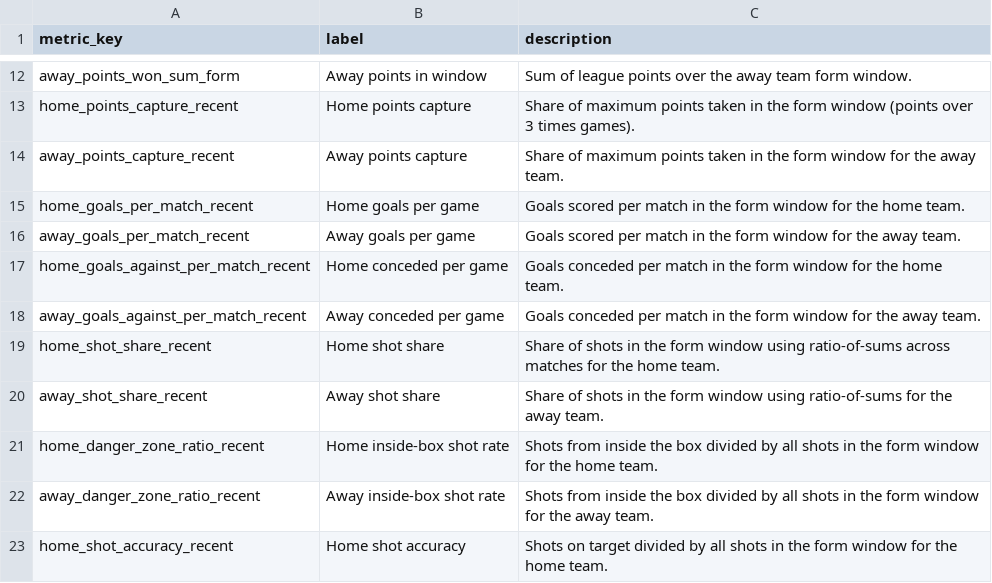
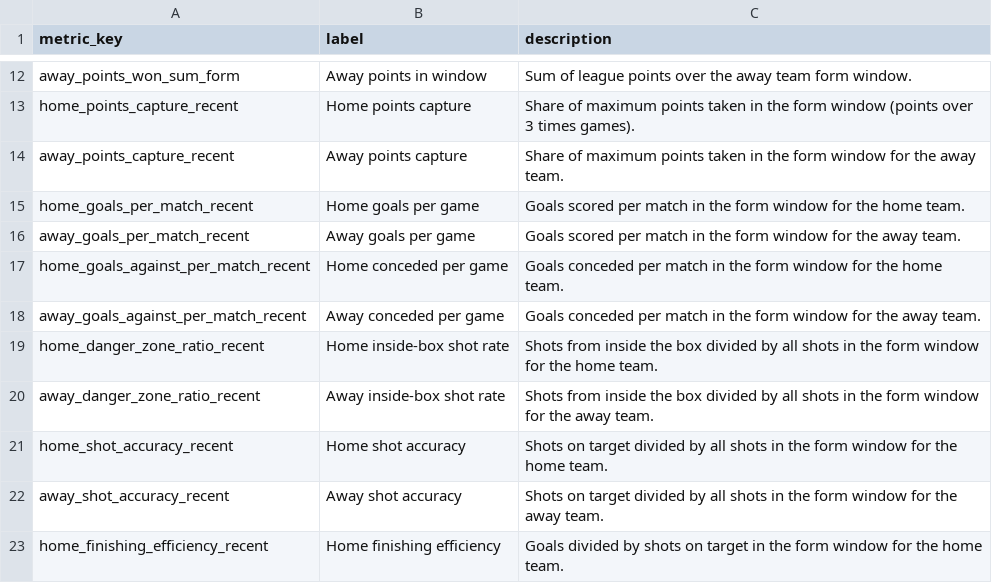
Before and after one commit to ramialfahham/football-data-pipeline, a CSV file: dbt_project/seeds/metric_glossary.csv, drawn as a sheet; only a part is shown, gaps mark what is left out; the shorter side is filled out with more unchanged rows; the diff names each change by its address in the sheet, - before the commit and + after, or states it on an @@ line.

```diff
--- a/dbt_project/seeds/metric_glossary.csv
+++ b/dbt_project/seeds/metric_glossary.csv
-row 19: home_shot_share_recent | Home shot share | Share of shots in the form window using ratio-of-sums across matches for the home team.
-row 20: away_shot_share_recent | Away shot share | Share of shots in the form window using ratio-of-sums for the away team.
```
Also changed, not shown: 3 other files.
